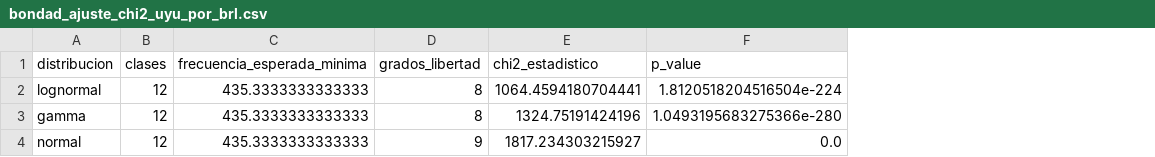
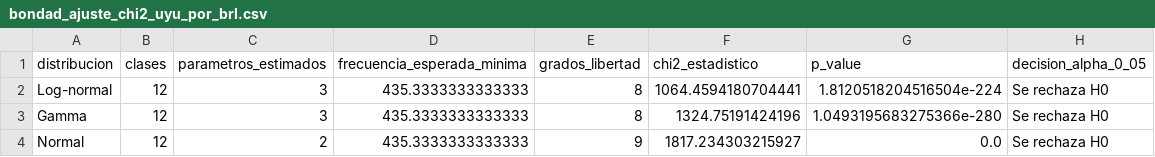
Before and after one commit to valentinzamit26/Proyecto-PYE, a CSV file: outputs/tables/bondad_ajuste_chi2_uyu_por_brl.csv, drawn as a sheet; the diff names each change by its address in the sheet, - before the commit and + after, or states it on an @@ line.

```diff
--- a/outputs/tables/bondad_ajuste_chi2_uyu_por_brl.csv
+++ b/outputs/tables/bondad_ajuste_chi2_uyu_por_brl.csv
+column C (parametros_estimados), rows 2-4: 3 | 3 | 2
+column H (decision_alpha_0_05), rows 2-4: all Se rechaza H0
-A2 (distribucion): lognormal
+A2 (distribucion): Log-normal
-A3 (distribucion): gamma
+A3 (distribucion): Gamma
-A4 (distribucion): normal
+A4 (distribucion): Normal
```
Also changed, not shown: outputs/tables/correlaciones.csv, outputs/tables/descriptivo_uyu_por_brl.csv, 41 other files.
